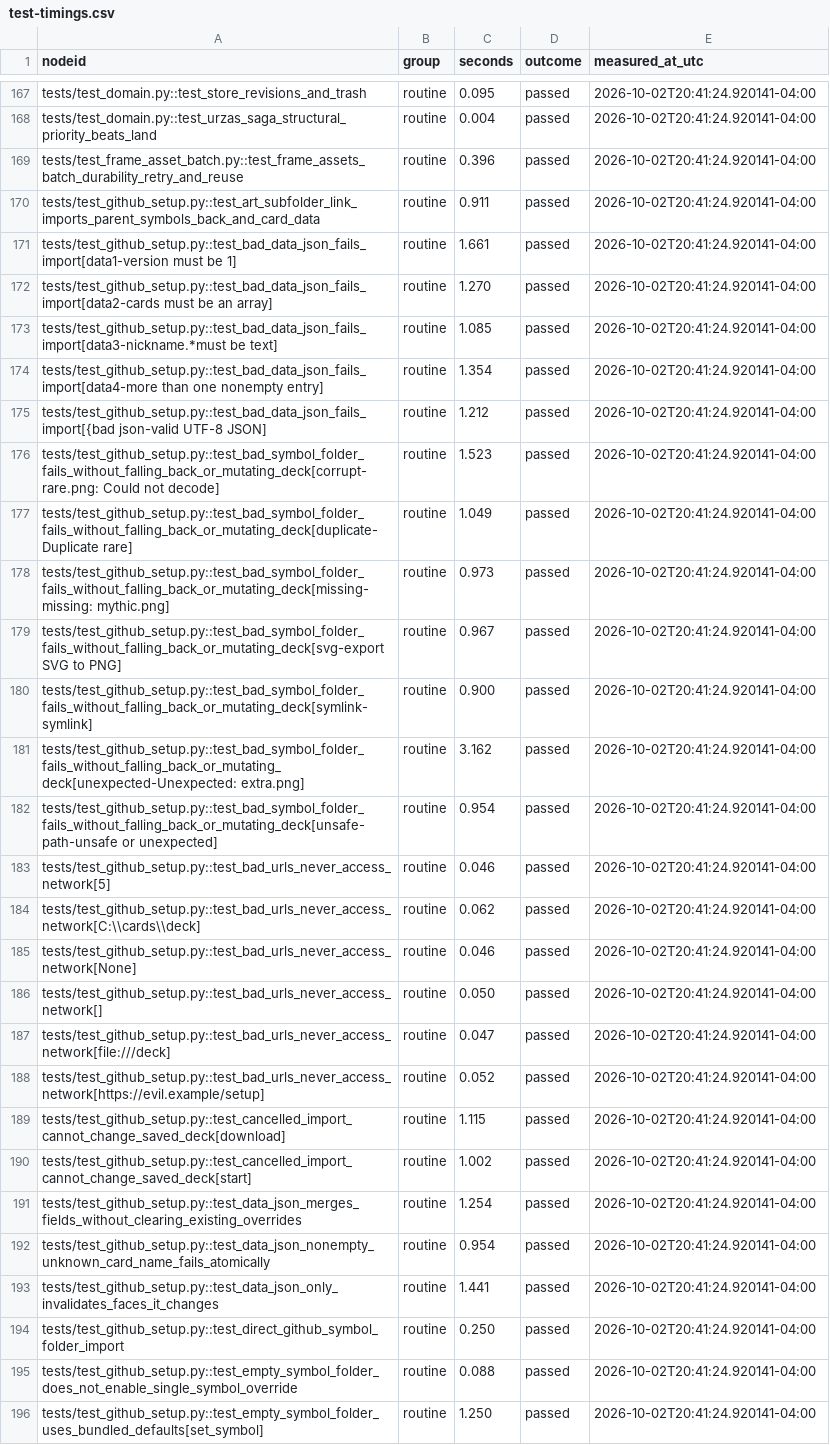
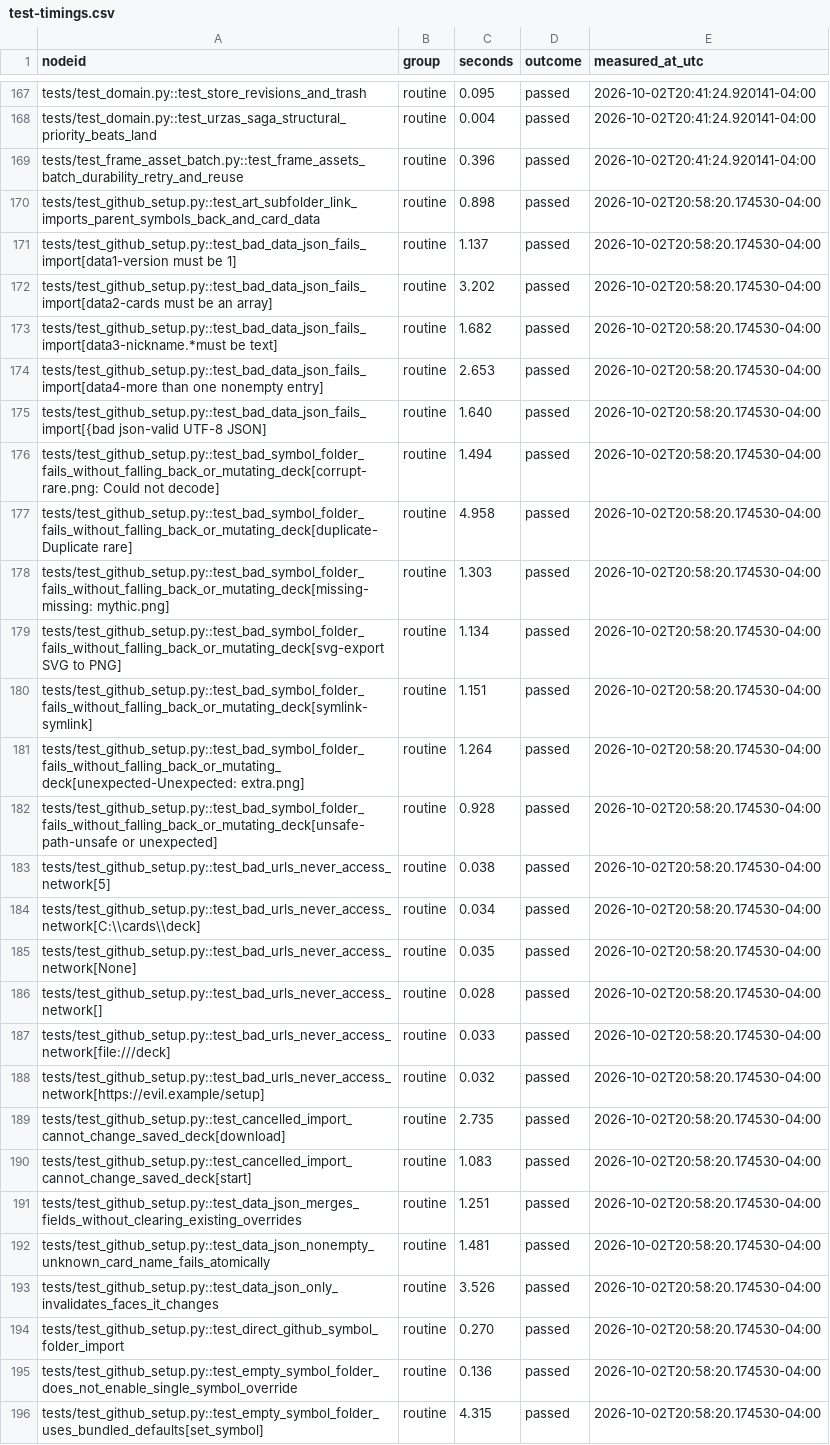
Before and after one commit to andro951/cards, a CSV file: ProxyFoundry/docs/test-timings.csv, drawn as a sheet; only a part is shown, gaps mark what is left out; the diff covers the shown part only; the diff names each change by its address in the sheet, - before the commit and + after, or states it on an @@ line.

```diff
--- a/ProxyFoundry/docs/test-timings.csv
+++ b/ProxyFoundry/docs/test-timings.csv
-C170 (seconds): 0.911
+C170 (seconds): 0.898
-E170:E196 (measured_at_utc): 2026-10-02T20:41:24.920141-04:00
+E170:E196 (measured_at_utc): 2026-10-02T20:58:20.174530-04:00
-C171 (seconds): 1.661
+C171 (seconds): 1.137
-C172 (seconds): 1.270
+C172 (seconds): 3.202
-C173 (seconds): 1.085
+C173 (seconds): 1.682
-C174 (seconds): 1.354
+C174 (seconds): 2.653
-C175 (seconds): 1.212
+C175 (seconds): 1.640
-C176 (seconds): 1.523
+C176 (seconds): 1.494
-C177 (seconds): 1.049
+C177 (seconds): 4.958
-C178 (seconds): 0.973
+C178 (seconds): 1.303
-C179 (seconds): 0.967
+C179 (seconds): 1.134
-C180 (seconds): 0.900
+C180 (seconds): 1.151
-C181 (seconds): 3.162
+C181 (seconds): 1.264
-C182 (seconds): 0.954
+C182 (seconds): 0.928
-C183 (seconds): 0.046
+C183 (seconds): 0.038
-C184 (seconds): 0.062
+C184 (seconds): 0.034
-C185 (seconds): 0.046
+C185 (seconds): 0.035
-C186 (seconds): 0.050
+C186 (seconds): 0.028
-C187 (seconds): 0.047
+C187 (seconds): 0.033
-C188 (seconds): 0.052
+C188 (seconds): 0.032
-C189 (seconds): 1.115
+C189 (seconds): 2.735
-C190 (seconds): 1.002
+C190 (seconds): 1.083
-C191 (seconds): 1.254
+C191 (seconds): 1.251
-C192 (seconds): 0.954
+C192 (seconds): 1.481
-C193 (seconds): 1.441
+C193 (seconds): 3.526
-C194 (seconds): 0.250
+C194 (seconds): 0.270
-C195 (seconds): 0.088
+C195 (seconds): 0.136
-C196 (seconds): 1.250
+C196 (seconds): 4.315
```
Also changed, not shown: 8 added rows and 104 edited cells elsewhere in this file, 10 other files.
